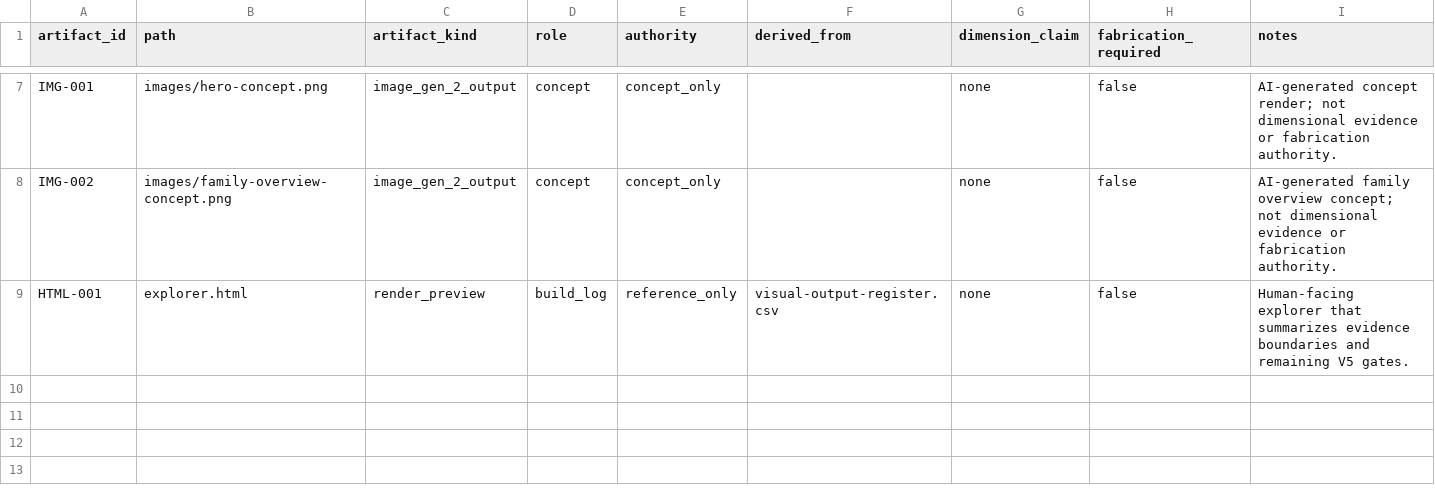
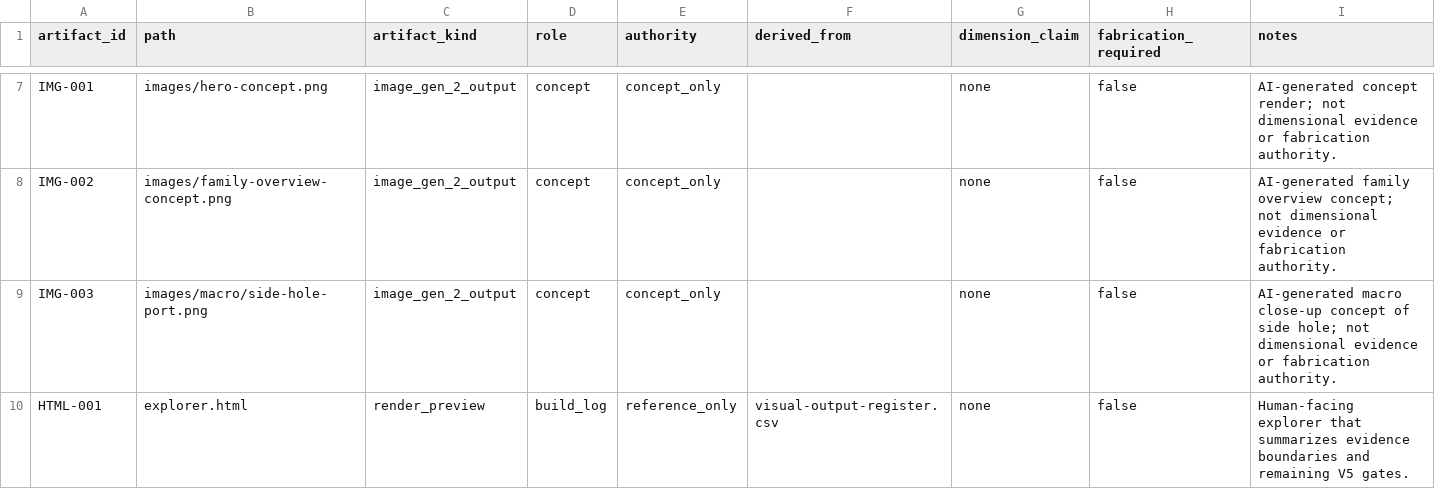
Before and after one commit to tonykoop/udu, a CSV file: visual-output-register.csv, drawn as a sheet; only a part is shown, gaps mark what is left out.

```diff
--- a/visual-output-register.csv
+++ b/visual-output-register.csv
@@ -8,2 +8,3 @@ IMG-001,images/hero-concept.png,image_gen_2_output,concept,concept_only,,none,fa
 IMG-002,images/family-overview-concept.png,image_gen_2_output,concept,concept_only,,none,false,AI-generated family overview concept; not dimensional evidence or fabrication authority.
+IMG-003,images/macro/side-hole-port.png,image_gen_2_output,concept,concept_only,,none,false,AI-generated macro close-up concept of side hole; not dimensional evidence or fabrication authority.
 HTML-001,explorer.html,render_preview,build_log,reference_only,visual-output-register.csv,none,false,Human-facing explorer that summarizes evidence boundaries and remaining V5 gates.
```
Also changed, not shown: 4 other files.
